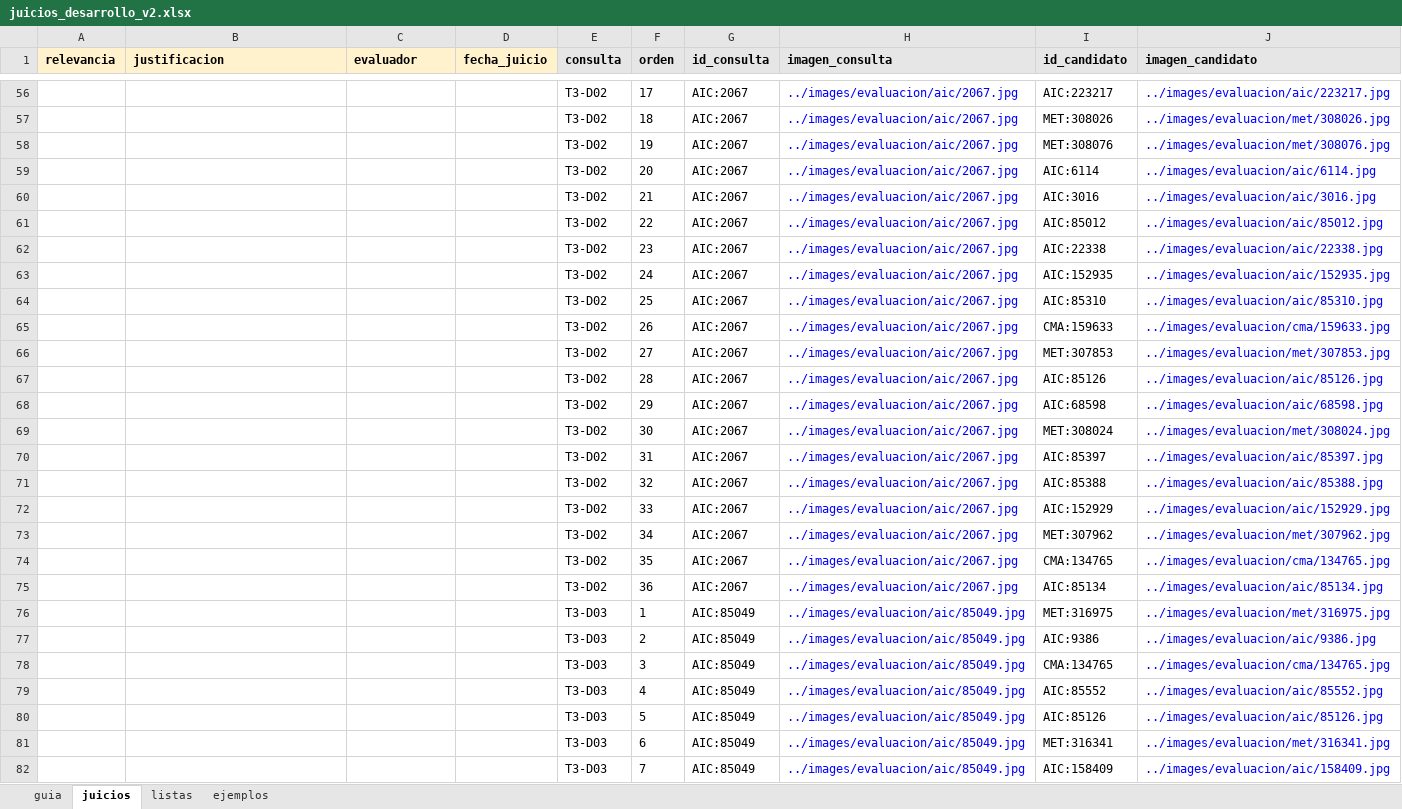
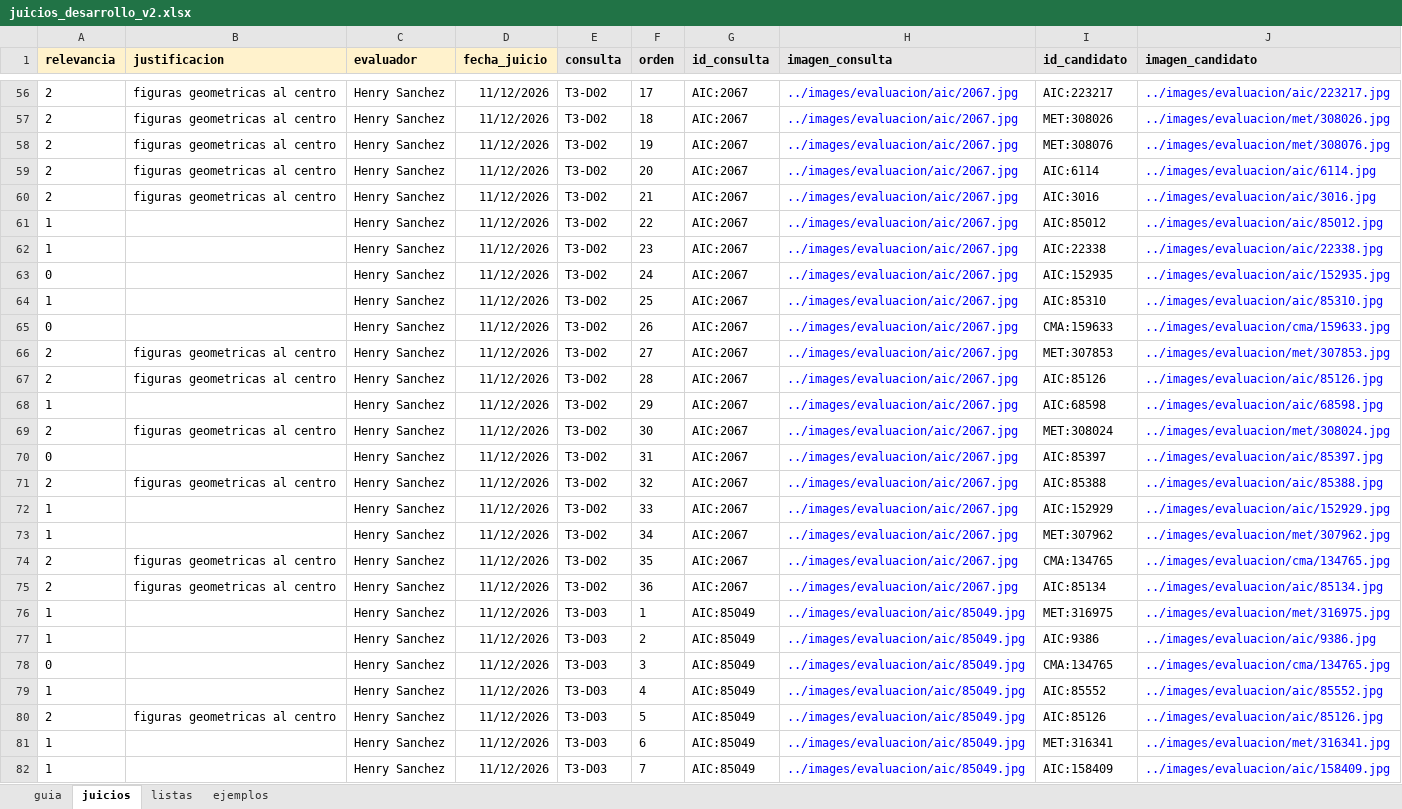
Before and after one commit to hsancheza90-art/uni-cc-base-multimodal-textiles-andinos, an Excel workbook: data/metadata/juicios_desarrollo_v2.xlsx, sheet juicios, drawn as a sheet; only a part is shown, gaps mark what is left out; values as stored, in another font and other column widths than the file's, no borders; the diff covers the shown part only; the diff names each change by its address in the sheet, - before the commit and + after, or states it on an @@ line.

Commit message:
Registra los juicios de relevancia de desarrollo de la tarea T3 (345 pares)

```diff
--- a/data/metadata/juicios_desarrollo_v2.xlsx (sheet juicios)
+++ b/data/metadata/juicios_desarrollo_v2.xlsx (sheet juicios)
-A56:A60 (relevancia): (empty)
+A56:A60 (relevancia): 2
-B56:B60 (justificacion): (empty)
+B56:B60 (justificacion): figuras geometricas al centro
-C56:C82 (evaluador): (empty)
+C56:C82 (evaluador): Henry Sanchez
-D56:D82 (fecha_juicio): (empty)
+D56:D82 (fecha_juicio): 11/12/2026
-A61:A62 (relevancia): (empty)
+A61:A62 (relevancia): 1
-A63 (relevancia): (empty)
+A63 (relevancia): 0
-A64 (relevancia): (empty)
+A64 (relevancia): 1
-A65 (relevancia): (empty)
+A65 (relevancia): 0
-A66:A67 (relevancia): (empty)
+A66:A67 (relevancia): 2
-B66:B67 (justificacion): (empty)
+B66:B67 (justificacion): figuras geometricas al centro
-A68 (relevancia): (empty)
+A68 (relevancia): 1
-A69 (relevancia): (empty)
+A69 (relevancia): 2
-B69 (justificacion): (empty)
+B69 (justificacion): figuras geometricas al centro
-A70 (relevancia): (empty)
+A70 (relevancia): 0
-A71 (relevancia): (empty)
+A71 (relevancia): 2
-B71 (justificacion): (empty)
+B71 (justificacion): figuras geometricas al centro
-A72:A73 (relevancia): (empty)
+A72:A73 (relevancia): 1
-A74:A75 (relevancia): (empty)
+A74:A75 (relevancia): 2
-B74:B75 (justificacion): (empty)
+B74:B75 (justificacion): figuras geometricas al centro
-A76:A77 (relevancia): (empty)
+A76:A77 (relevancia): 1
-A78 (relevancia): (empty)
+A78 (relevancia): 0
-A79 (relevancia): (empty)
+A79 (relevancia): 1
-A80 (relevancia): (empty)
+A80 (relevancia): 2
-B80 (justificacion): (empty)
+B80 (justificacion): figuras geometricas al centro
-A81:A82 (relevancia): (empty)
+A81:A82 (relevancia): 1
```
Also changed, not shown: 986 edited cells elsewhere in this sheet, 2 other files.
